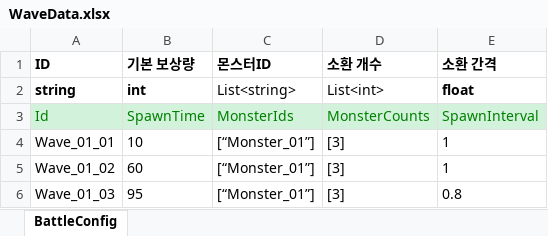
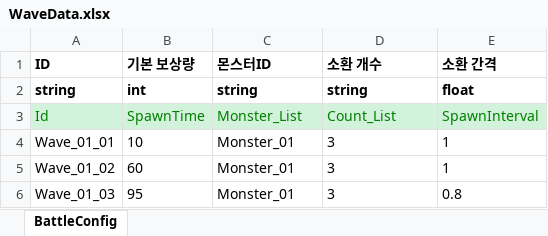
Before and after one commit to shepherdstar27/Solo_Project_002, an Excel workbook: JsonConverter/ExcelFiles/WaveData.xlsx, sheet BattleConfig, drawn as a sheet; values as stored, in another font and other column widths than the file's, no borders; the diff names each change by its address in the sheet, - before the commit and + after, or states it on an @@ line.

```diff
--- a/JsonConverter/ExcelFiles/WaveData.xlsx (sheet BattleConfig)
+++ b/JsonConverter/ExcelFiles/WaveData.xlsx (sheet BattleConfig)
-C2 (몬스터ID): List<string>
+C2 (몬스터ID): string
-C2:D2 bold: off
+C2:D2 bold: on
-D2 (소환 개수): List<int>
+D2 (소환 개수): string
-C3 (몬스터ID): MonsterIds
+C3 (몬스터ID): Monster_List
-D3 (소환 개수): MonsterCounts
+D3 (소환 개수): Count_List
-C4:C6 (몬스터ID): [“Monster_01”]
+C4:C6 (몬스터ID): Monster_01
-D4:D6 (소환 개수): [3]
+D4:D6 (소환 개수): 3
```
Also changed, not shown: JsonConverter/ExcelFiles/MonsterData.xlsx, JsonConverter/ExcelFiles/StageData.xlsx, 32 other files.
